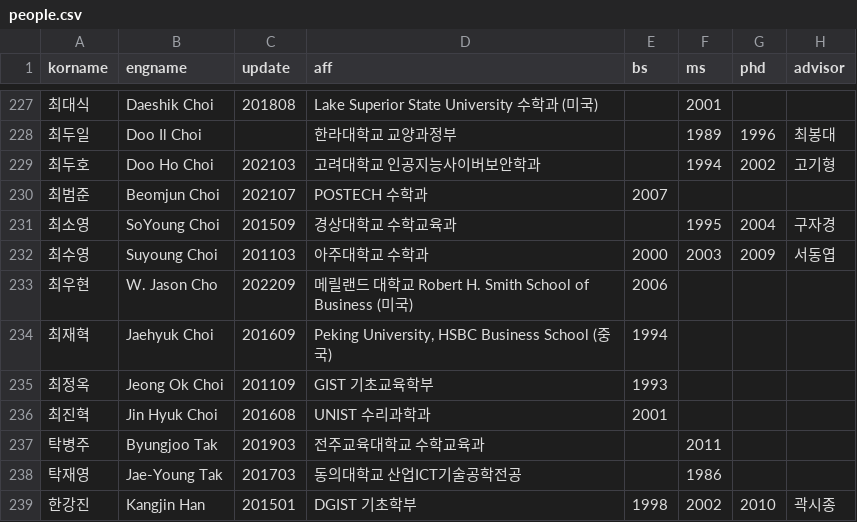
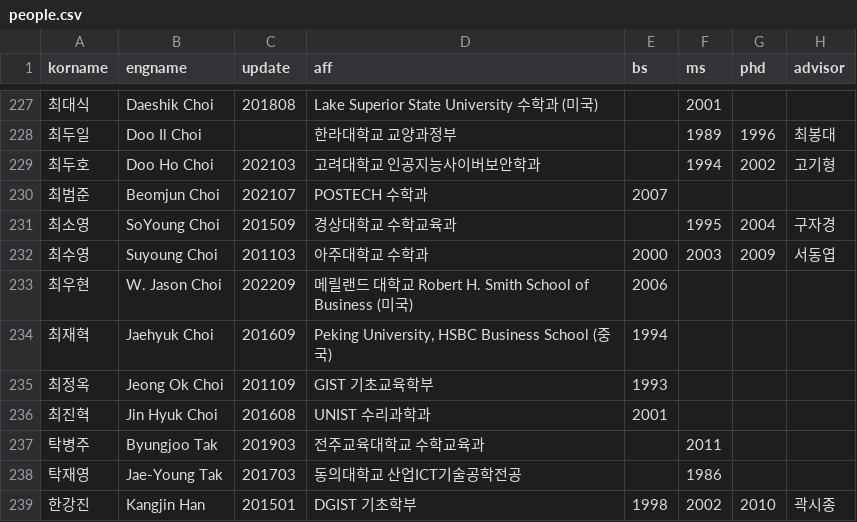
Before and after one commit to mathsci-kaist/mathsci-kaist.github.io, a CSV file: _data/people.csv, drawn as a sheet; only a part is shown, gaps mark what is left out; the diff names each change by its address in the sheet, - before the commit and + after, or states it on an @@ line.

Commit message:
Fix a typo

```diff
--- a/_data/people.csv
+++ b/_data/people.csv
-B233 (engname): W. Jason Cho
+B233 (engname): W. Jason Choi
```
